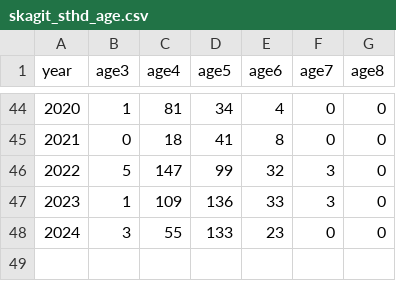
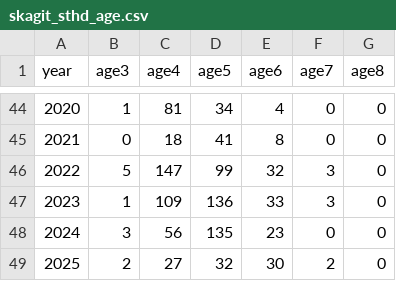
Before and after one commit to casruff/Skagit-River-Steelhead-Forecast, a CSV file: data/skagit_sthd_age.csv, drawn as a sheet; only a part is shown, gaps mark what is left out.

```diff
--- a/data/skagit_sthd_age.csv
+++ b/data/skagit_sthd_age.csv
@@ -47,2 +47,3 @@ year,age3,age4,age5,age6,age7,age8
 2023,1,109,136,33,3,0
-2024,3,55,133,23,0,0
+2024,3,56,135,23,0,0
+2025,2,27,32,30,2,0
```
Also changed, not shown: data/skagit_sthd_catch.csv, data/skagit_sthd_covars.csv, 12 other files.
